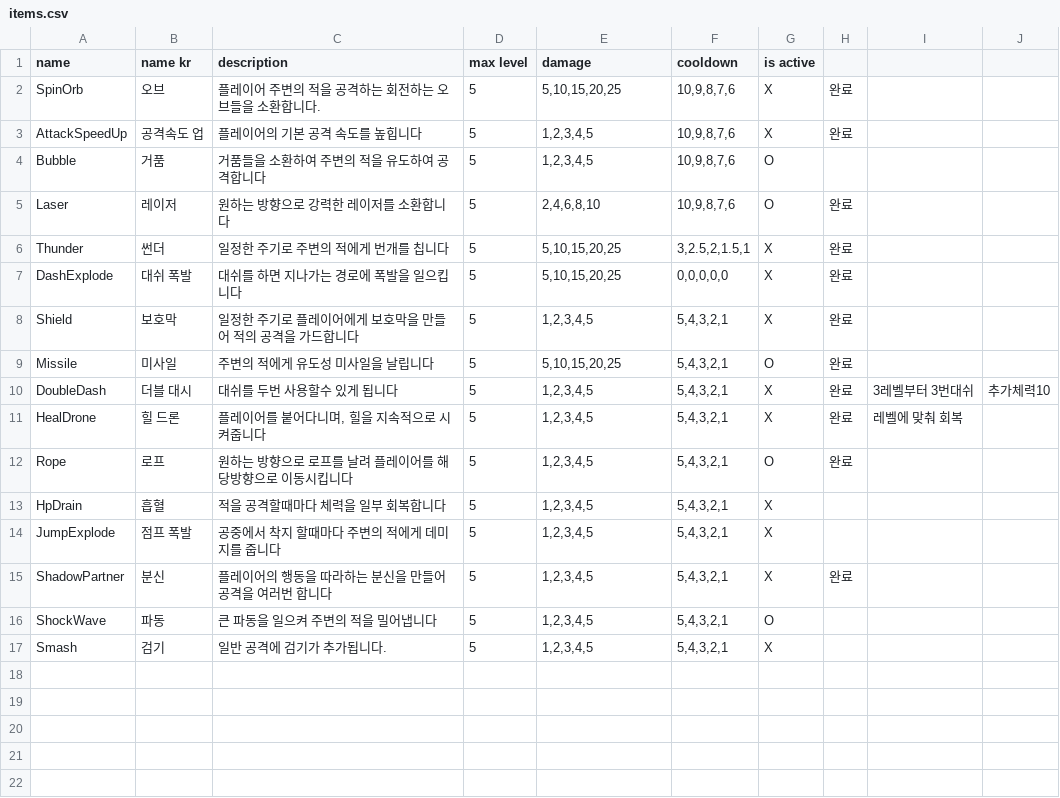
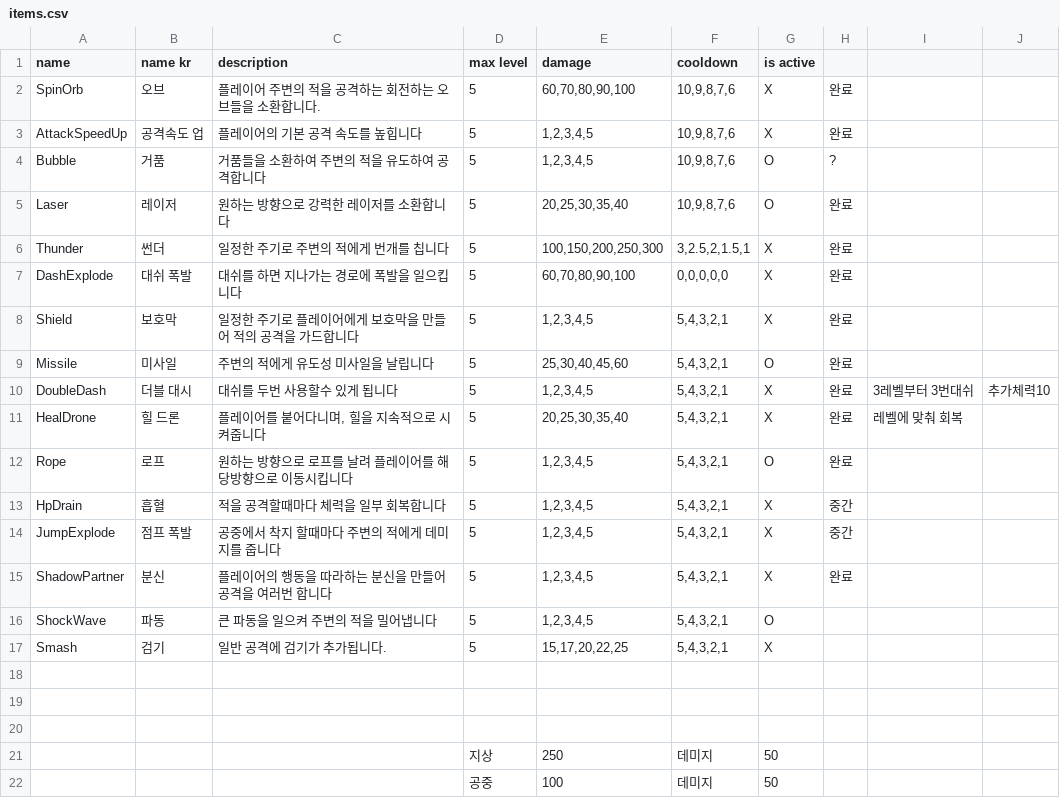
Before and after one commit to Neogulee/LastLight, a CSV file: Assets/Resources/Definitions/items.csv, drawn as a sheet.

```diff
--- a/Assets/Resources/Definitions/items.csv
+++ b/Assets/Resources/Definitions/items.csv
@@ -1,17 +1,22 @@
 name,name kr,description,max level,damage,cooldown,is active,,,
-SpinOrb,오브,플레이어 주변의 적을 공격하는 회전하는 오브들을 소환합니다.,5,"5,10,15,20,25","10,9,8,7,6",X,완료,,
+SpinOrb,오브,플레이어 주변의 적을 공격하는 회전하는 오브들을 소환합니다.,5,"60,70,80,90,100","10,9,8,7,6",X,완료,,
 AttackSpeedUp,공격속도 업,플레이어의 기본 공격 속도를 높힙니다,5,"1,2,3,4,5","10,9,8,7,6",X,완료,,
-Bubble,거품,거품들을 소환하여 주변의 적을 유도하여 공격합니다,5,"1,2,3,4,5","10,9,8,7,6",O,,,
-Laser,레이저,원하는 방향으로 강력한 레이저를 소환합니다,5,"2,4,6,8,10","10,9,8,7,6",O,완료,,
-Thunder,썬더,일정한 주기로 주변의 적에게 번개를 칩니다,5,"5,10,15,20,25","3,2.5,2,1.5,1",X,완료,,
-DashExplode,대쉬 폭발,대쉬를 하면 지나가는 경로에 폭발을 일으킵니다,5,"5,10,15,20,25","0,0,0,0,0",X,완료,,
+Bubble,거품,거품들을 소환하여 주변의 적을 유도하여 공격합니다,5,"1,2,3,4,5","10,9,8,7,6",O,?,,
+Laser,레이저,원하는 방향으로 강력한 레이저를 소환합니다,5,"20,25,30,35,40","10,9,8,7,6",O,완료,,
+Thunder,썬더,일정한 주기로 주변의 적에게 번개를 칩니다,5,"100,150,200,250,300","3,2.5,2,1.5,1",X,완료,,
+DashExplode,대쉬 폭발,대쉬를 하면 지나가는 경로에 폭발을 일으킵니다,5,"60,70,80,90,100","0,0,0,0,0",X,완료,,
 Shield,보호막,일정한 주기로 플레이어에게 보호막을 만들어 적의 공격을 가드합니다,5,"1,2,3,4,5","5,4,3,2,1",X,완료,,
-Missile,미사일,주변의 적에게 유도성 미사일을 날립니다,5,"5,10,15,20,25","5,4,3,2,1",O,완료,,
+Missile,미사일,주변의 적에게 유도성 미사일을 날립니다,5,"25,30,40,45,60","5,4,3,2,1",O,완료,,
 DoubleDash,더블 대시,대쉬를 두번 사용할수 있게 됩니다,5,"1,2,3,4,5","5,4,3,2,1",X,완료,3레벨부터 3번대쉬,추가체력10
-HealDrone,힐 드론,"플레이어를 붙어다니며, 힐을 지속적으로 시켜줍니다",5,"1,2,3,4,5","5,4,3,2,1",X,완료,레벨에 맞춰 회복,
+HealDrone,힐 드론,"플레이어를 붙어다니며, 힐을 지속적으로 시켜줍니다",5,"20,25,30,35,40","5,4,3,2,1",X,완료,레벨에 맞춰 회복,
 Rope,로프,원하는 방향으로 로프를 날려 플레이어를 해당방향으로 이동시킵니다,5,"1,2,3,4,5","5,4,3,2,1",O,완료,,
-HpDrain,흡혈,적을 공격할때마다 체력을 일부 회복합니다,5,"1,2,3,4,5","5,4,3,2,1",X,,,
-JumpExplode,점프 폭발,공중에서 착지 할때마다 주변의 적에게 데미지를 줍니다,5,"1,2,3,4,5","5,4,3,2,1",X,,,
+HpDrain,흡혈,적을 공격할때마다 체력을 일부 회복합니다,5,"1,2,3,4,5","5,4,3,2,1",X,중간,,
+JumpExplode,점프 폭발,공중에서 착지 할때마다 주변의 적에게 데미지를 줍니다,5,"1,2,3,4,5","5,4,3,2,1",X,중간,,
 ShadowPartner,분신,플레이어의 행동을 따라하는 분신을 만들어 공격을 여러번 합니다,5,"1,2,3,4,5","5,4,3,2,1",X,완료,,
 ShockWave,파동,큰 파동을 일으켜 주변의 적을 밀어냅니다,5,"1,2,3,4,5","5,4,3,2,1",O,,,
-Smash,검기,일반 공격에 검기가 추가됩니다.,5,"1,2,3,4,5","5,4,3,2,1",X,,,
+Smash,검기,일반 공격에 검기가 추가됩니다.,5,"15,17,20,22,25","5,4,3,2,1",X,,,
+,,,,,,,,,
+,,,,,,,,,
+,,,,,,,,,
+,,,지상,250,데미지,50,,,
+,,,공중,100,데미지,50,,,
```
Also changed, not shown: 1 other file.
